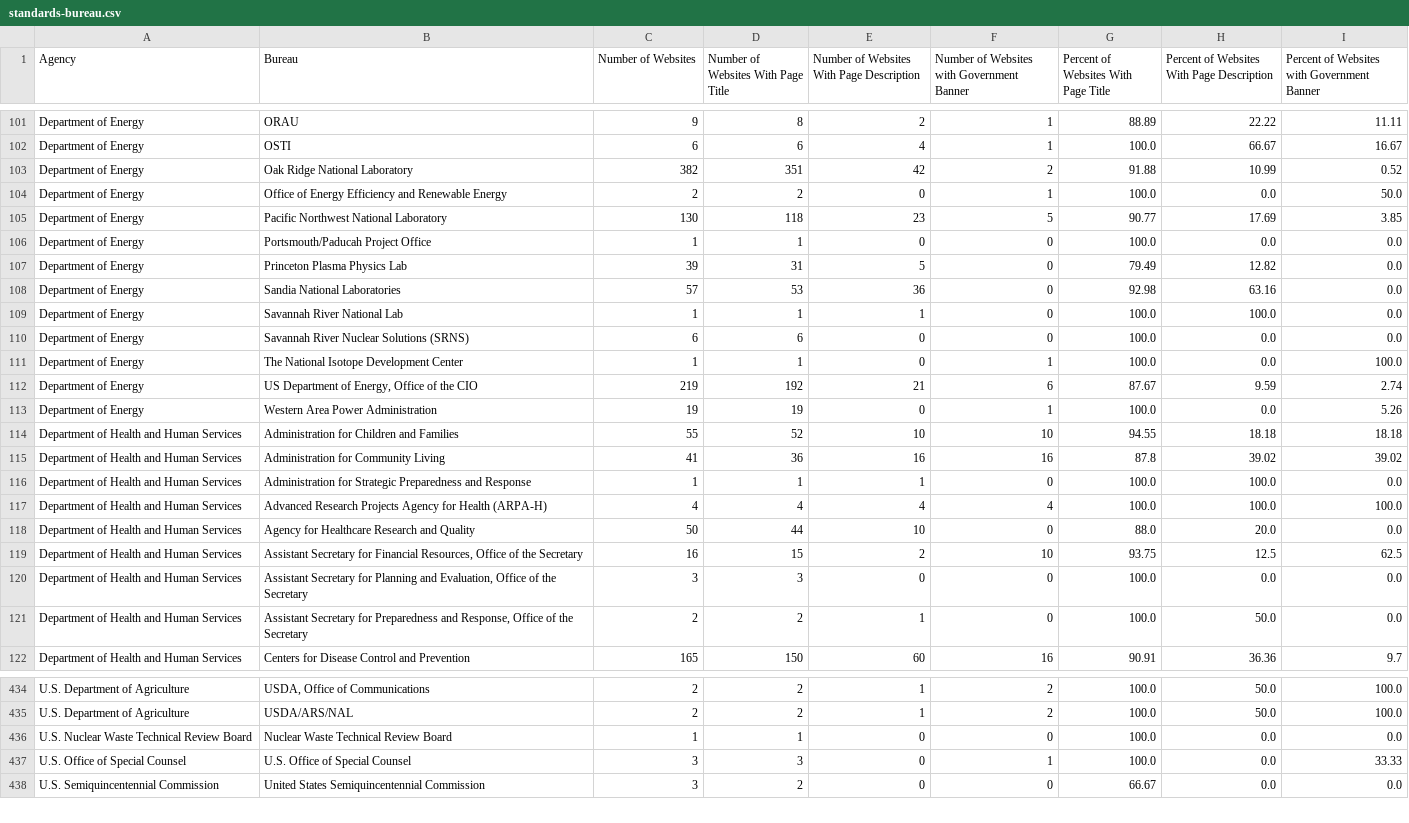
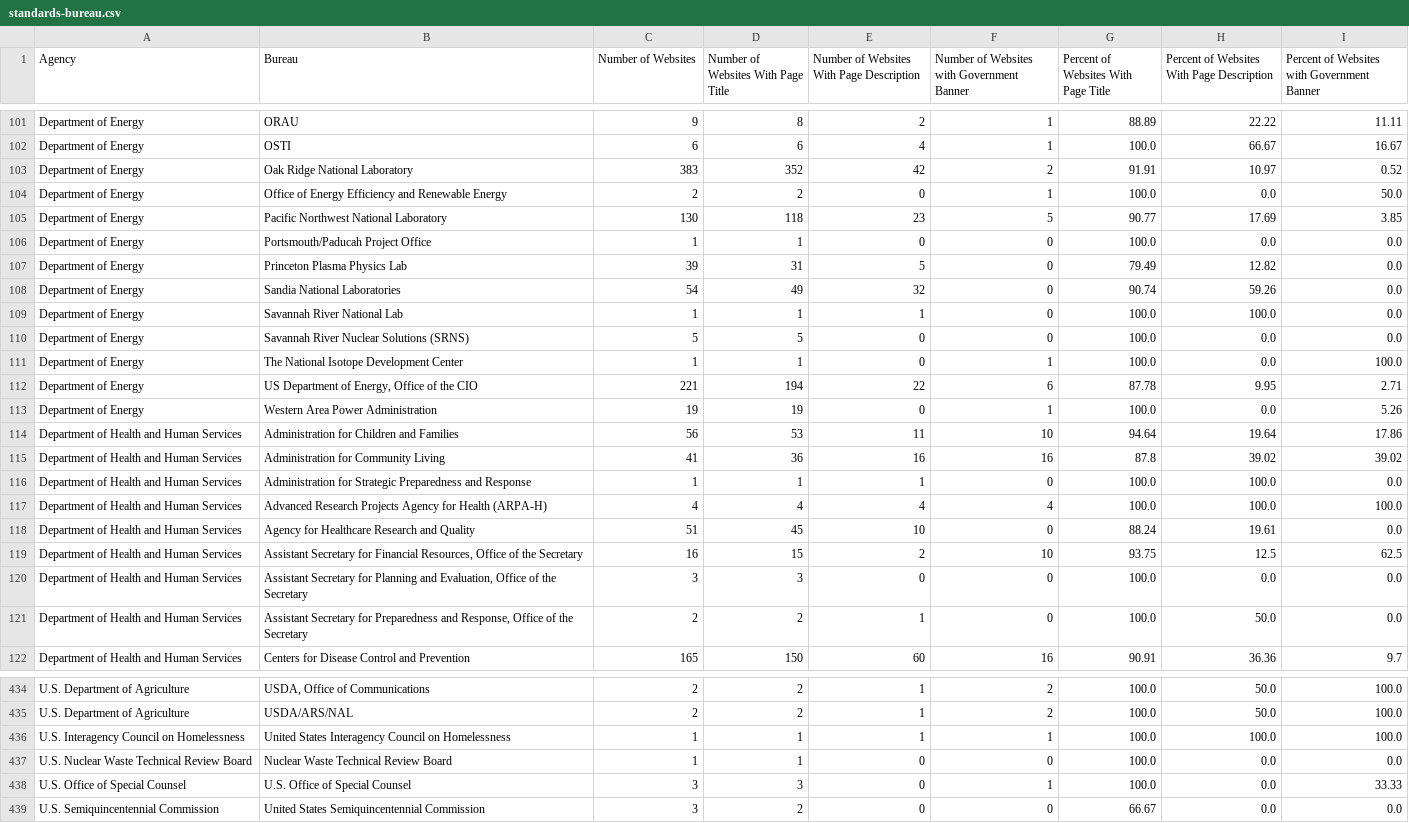
Before and after one commit to arpitjain099/site-scanning-analysis, a CSV file: reports/standards-bureau.csv, drawn as a sheet; only a part is shown, gaps mark what is left out; the diff covers the shown part only.

```diff
--- a/reports/standards-bureau.csv
+++ b/reports/standards-bureau.csv
@@ -102,3 +102,3 @@ Department of Energy,ORAU,9,8,2,1,88.89,22.22,11.11
 Department of Energy,OSTI,6,6,4,1,100.0,66.67,16.67
-Department of Energy,Oak Ridge National Laboratory,382,351,42,2,91.88,10.99,0.52
+Department of Energy,Oak Ridge National Laboratory,383,352,42,2,91.91,10.97,0.52
 Department of Energy,Office of Energy Efficiency and Renewable Energy,2,2,0,1,100.0,0.0,50.0
@@ -107,9 +107,9 @@ Department of Energy,Portsmouth/Paducah Project Office,1,1,0,0,100.0,0.0,0.0
 Department of Energy,Princeton Plasma Physics Lab,39,31,5,0,79.49,12.82,0.0
-Department of Energy,Sandia National Laboratories,57,53,36,0,92.98,63.16,0.0
+Department of Energy,Sandia National Laboratories,54,49,32,0,90.74,59.26,0.0
 Department of Energy,Savannah River National Lab,1,1,1,0,100.0,100.0,0.0
-Department of Energy,Savannah River Nuclear Solutions (SRNS),6,6,0,0,100.0,0.0,0.0
+Department of Energy,Savannah River Nuclear Solutions (SRNS),5,5,0,0,100.0,0.0,0.0
 Department of Energy,The National Isotope Development Center ,1,1,0,1,100.0,0.0,100.0
-Department of Energy,"US Department of Energy, Office of the CIO",219,192,21,6,87.67,9.59,2.74
+Department of Energy,"US Department of Energy, Office of the CIO",221,194,22,6,87.78,9.95,2.71
 Department of Energy,Western Area Power Administration,19,19,0,1,100.0,0.0,5.26
-Department of Health and Human Services,Administration for Children and Families,55,52,10,10,94.55,18.18,18.18
+Department of Health and Human Services,Administration for Children and Families,56,53,11,10,94.64,19.64,17.86
 Department of Health and Human Services,Administration for Community Living,41,36,16,16,87.8,39.02,39.02
@@ -117,3 +117,3 @@ Department of Health and Human Services,Administration for Strategic Preparednes
 Department of Health and Human Services,Advanced Research Projects Agency for Health (ARPA-H),4,4,4,4,100.0,100.0,100.0
-Department of Health and Human Services,Agency for Healthcare Research and Quality,50,44,10,0,88.0,20.0,0.0
+Department of Health and Human Services,Agency for Healthcare Research and Quality,51,45,10,0,88.24,19.61,0.0
 Department of Health and Human Services,"Assistant Secretary for Financial Resources, Office of the Secretary",16,15,2,10,93.75,12.5,62.5
@@ -435,2 +435,3 @@ U.S. Department of Agriculture,"USDA, Office of Communications",2,2,1,2,100.0,50
 U.S. Department of Agriculture,USDA/ARS/NAL,2,2,1,2,100.0,50.0,100.0
+U.S. Interagency Council on Homelessness,United States Interagency Council on Homelessness,1,1,1,1,100.0,100.0,100.0
 U.S. Nuclear Waste Technical Review Board,Nuclear Waste Technical Review Board,1,1,0,0,100.0,0.0,0.0
```
Also changed, not shown: 127 edited cells elsewhere in this file, reports/snapshot-primary.csv, reports/standards.csv, 3 other files.
